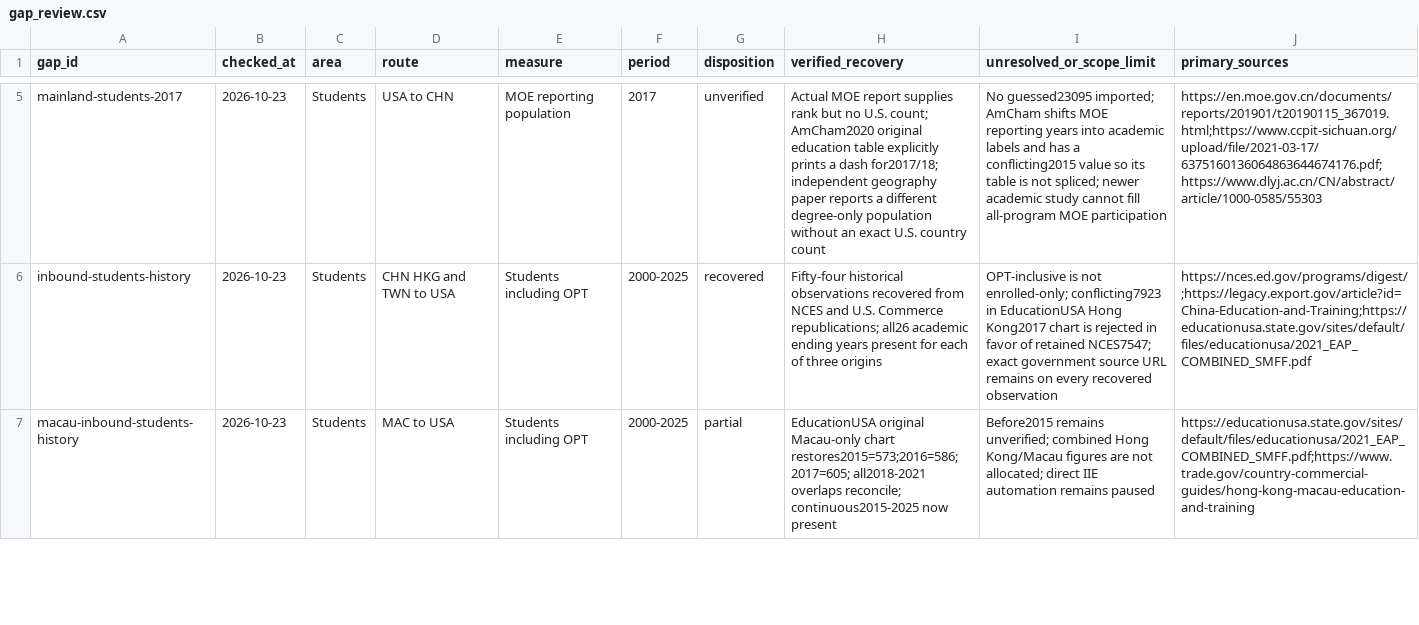
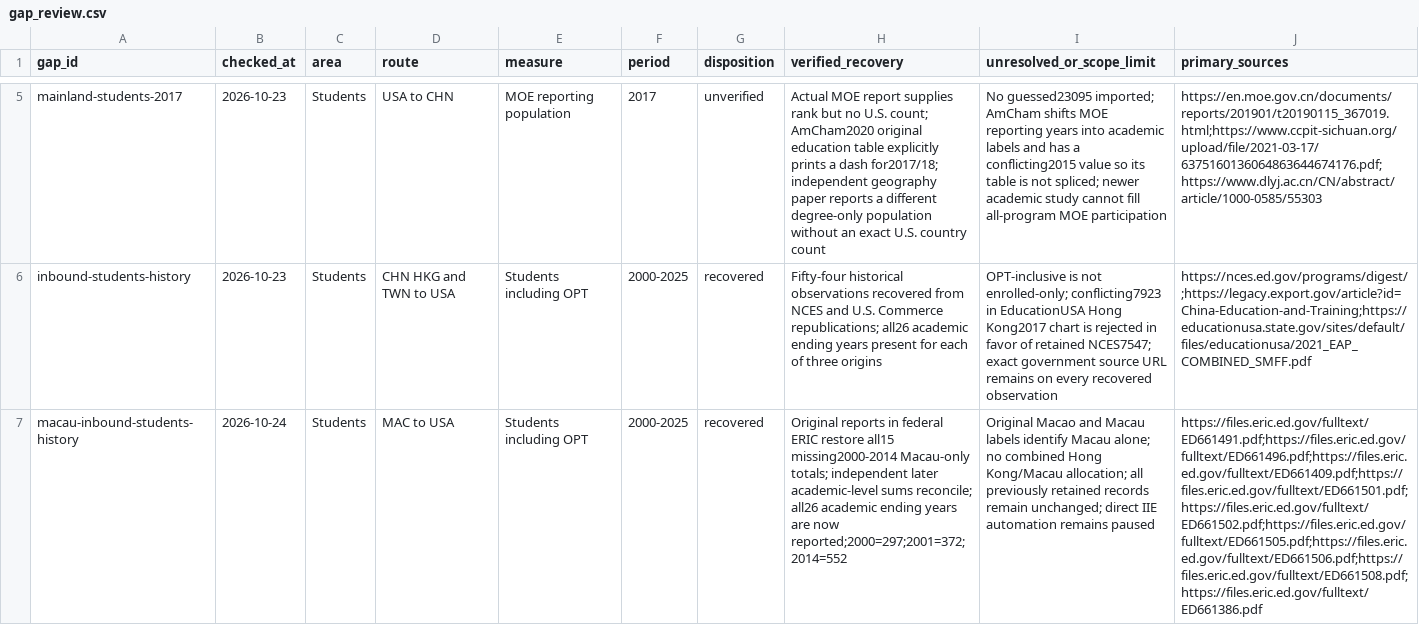
Before and after one commit to hanshanley/china-us-relation-change, a CSV file: data/site/gap_review.csv, drawn as a sheet; only a part is shown, gaps mark what is left out; the diff covers the shown part only; the diff names each change by its address in the sheet, - before the commit and + after, or states it on an @@ line.

Commit message:
Recover complete early credit and longer enrolled-student histories

```diff
--- a/data/site/gap_review.csv
+++ b/data/site/gap_review.csv
-B7 (checked_at): 2026-10-23
+B7 (checked_at): 2026-10-24
-G7 (disposition): partial
+G7 (disposition): recovered
-H7 (verified_recovery): EducationUSA original Macau-only chart restores2015=573;2016=586;2017=605; all2018-2021 overlaps reconcile; continuous2015-2025 now present
+H7 (verified_recovery): Original reports in federal ERIC restore all15 missing2000-2014 Macau-only totals; independent later academic-level sums reconcile; all26 academic ending years are now reported;2000=297;2001=372;2014=552
-I7 (unresolved_or_scope_limit): Before2015 remains unverified; combined Hong Kong/Macau figures are not allocated; direct IIE…
+I7 (unresolved_or_scope_limit): Original Macao and Macau labels identify Macau alone; no combined Hong Kong/Macau allocation; all previously retained records remain unchanged; direct IIE…
-J7 (primary_sources): https://educationusa.state.gov/sites/default/files/educationusa/2021_EAP_COMBINED_SMFF.pdf;https://www.trade.gov/country-commercial-guides/hong-kong-macau-education-and-training
+J7 (primary_sources): https://files.eric.ed.gov/fulltext/ED661491.pdf;https://files.eric.ed.gov/fulltext/ED661496.pdf;https://files.eric.ed.gov/fulltext/ED661409.pdf;https://files.eric.ed.gov/fulltext/ED661501.pdf;https://files.eric.ed.gov/fulltext/ED661502.pdf;https://files.eric.ed.gov/fulltext/ED661505.pdf;https://files.eric.ed.gov/fulltext/ED661506.pdf;https://files.eric.ed.gov/fulltext/ED661508.pdf;https://files.eric.ed.gov/fulltext/ED661386.pdf
```
Also changed, not shown: 12 edited cells elsewhere in this file, 6 other files.
